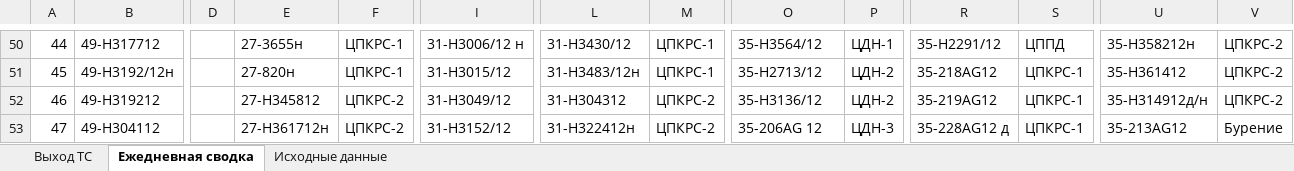
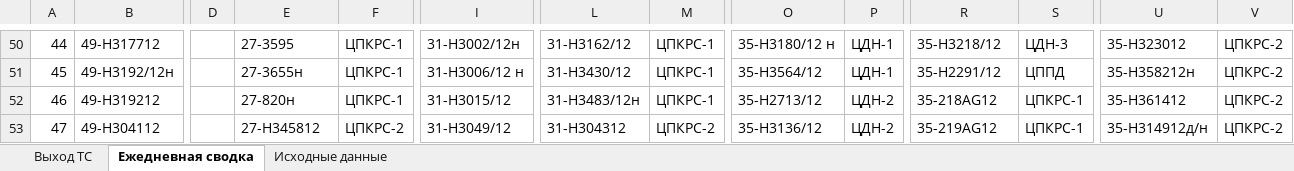
Before and after one commit to aura2889/summary, an Excel workbook: archive/2026-11-13/svod.xlsx, sheet Ежедневная сводка, drawn as a sheet; only a part is shown, gaps mark what is left out; values as stored, in another font and other column widths than the file's, no cell formats; the diff covers the shown part only; the diff names each change by its address in the sheet, - before the commit and + after, or states it on an @@ line.

```diff
--- a/archive/2026-11-13/svod.xlsx (sheet Ежедневная сводка)
+++ b/archive/2026-11-13/svod.xlsx (sheet Ежедневная сводка)
-E50: 27-3655н
+E50: 27-3595
-I50: 31-Н3006/12 н
+I50: 31-Н3002/12н
-L50: 31-Н3430/12
+L50: 31-Н3162/12
-O50: 35-Н3564/12
+O50: 35-Н3180/12 н
-R50: 35-Н2291/12
+R50: 35-Н3218/12
-S50: ЦППД
+S50: ЦДН-3
-U50: 35-H358212н
+U50: 35-H323012
-E51: 27-820н
+E51: 27-3655н
-I51: 31-Н3015/12
+I51: 31-Н3006/12 н
-L51: 31-Н3483/12н
+L51: 31-Н3430/12
-O51: 35-Н2713/12
+O51: 35-Н3564/12
-P51: ЦДН-2
+P51: ЦДН-1
-R51: 35-218AG12
+R51: 35-Н2291/12
-S51: ЦПКРС-1
+S51: ЦППД
-U51: 35-H361412
+U51: 35-H358212н
-E52: 27-H345812
+E52: 27-820н
-F52: ЦПКРС-2
+F52: ЦПКРС-1
-I52: 31-Н3049/12
+I52: 31-Н3015/12
-L52: 31-H304312
+L52: 31-Н3483/12н
-M52: ЦПКРС-2
+M52: ЦПКРС-1
-O52: 35-Н3136/12
+O52: 35-Н2713/12
-R52: 35-219AG12
+R52: 35-218AG12
-U52: 35-Н314912д/н
+U52: 35-H361412
-E53: 27-H361712н
+E53: 27-H345812
-I53: 31-Н3152/12
+I53: 31-Н3049/12
-L53: 31-H322412н
+L53: 31-H304312
-O53: 35-206AG 12
+O53: 35-Н3136/12
-P53: ЦДН-3
+P53: ЦДН-2
-R53: 35-228AG12 д
+R53: 35-219AG12
-U53: 35-213AG12
+U53: 35-Н314912д/н
-V53: Бурение
+V53: ЦПКРС-2
```
Also changed, not shown: 1 added row, 1 removed row and 166 edited cells elsewhere in this sheet, cell formats, 2 other files.
